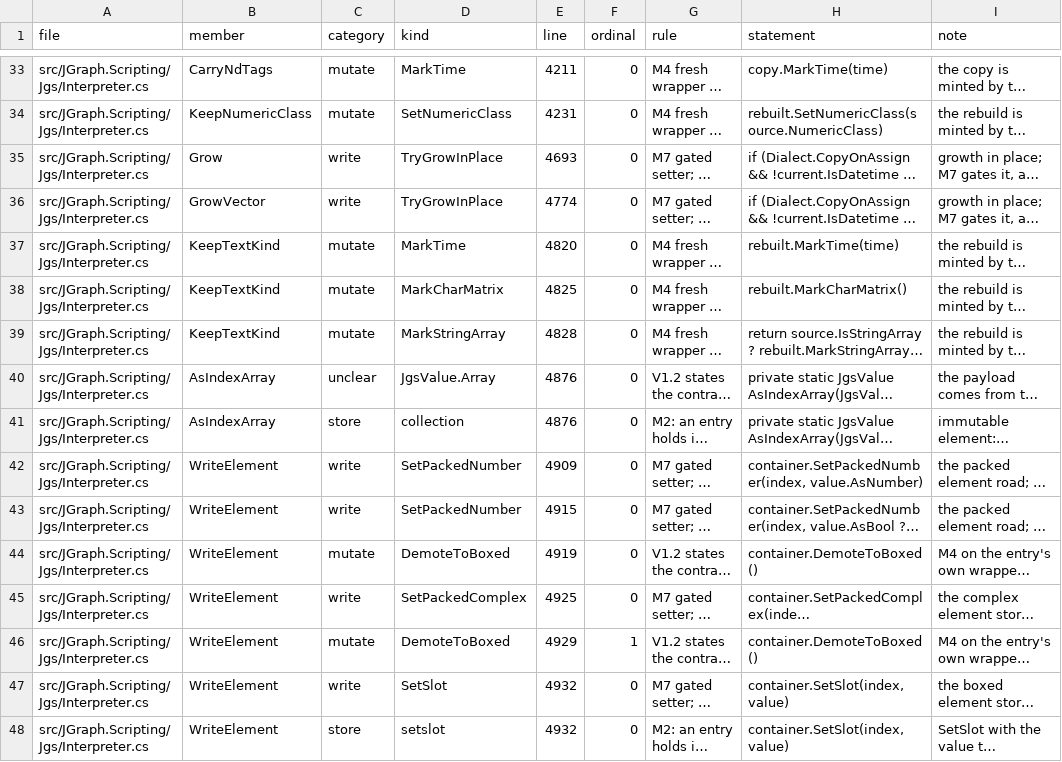
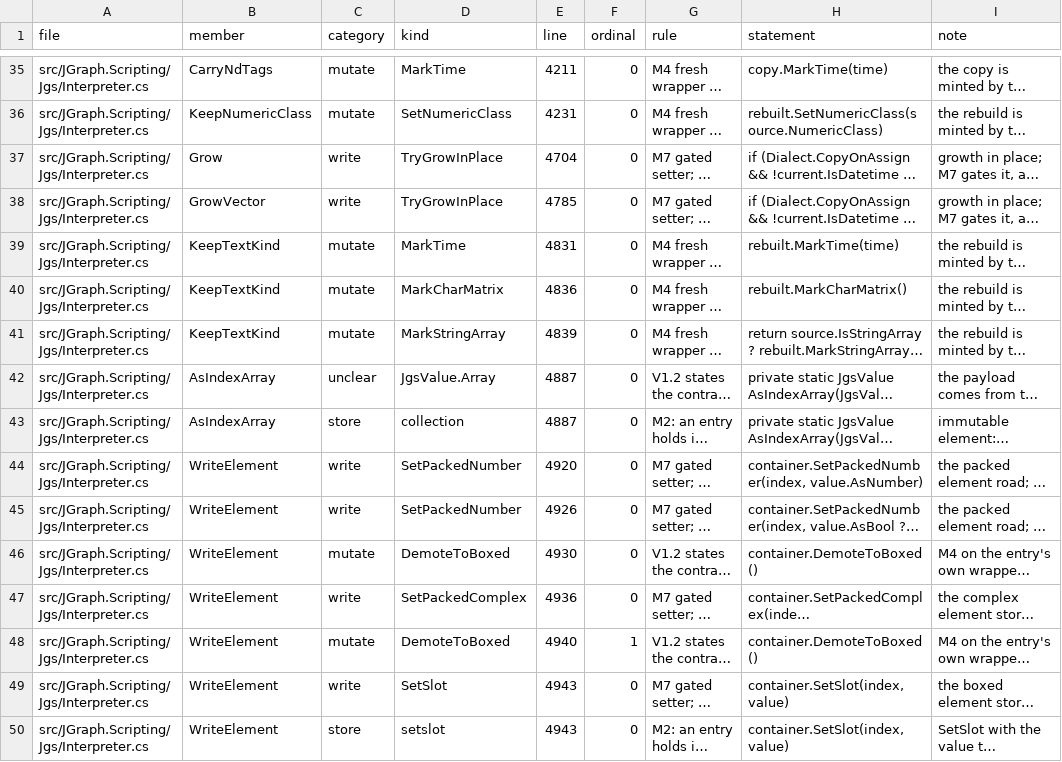
Before and after one commit to carpenterjl/JGraph, a CSV file: tools/ownership/ownership-audit.csv, drawn as a sheet; only a part is shown, gaps mark what is left out; long unchanged cells end in …; addresses are those after the commit; the diff covers the shown part only; the diff names each change by its address in the sheet, - before the commit and + after, or states it on an @@ line.

```diff
--- a/tools/ownership/ownership-audit.csv
+++ b/tools/ownership/ownership-audit.csv
-E37 (line): 4693
+E37 (line): 4704
-E38 (line): 4774
+E38 (line): 4785
-E39 (line): 4820
+E39 (line): 4831
-E40 (line): 4825
+E40 (line): 4836
-E41 (line): 4828
+E41 (line): 4839
-E42:E43 (line): 4876
+E42:E43 (line): 4887
-E44 (line): 4909
+E44 (line): 4920
-E45 (line): 4915
+E45 (line): 4926
-E46 (line): 4919
+E46 (line): 4930
-E47 (line): 4925
+E47 (line): 4936
-E48 (line): 4929
+E48 (line): 4940
-E49:E50 (line): 4932
+E49:E50 (line): 4943
```
Also changed, not shown: 2 added rows and 46 edited cells elsewhere in this file, 12 other files.
